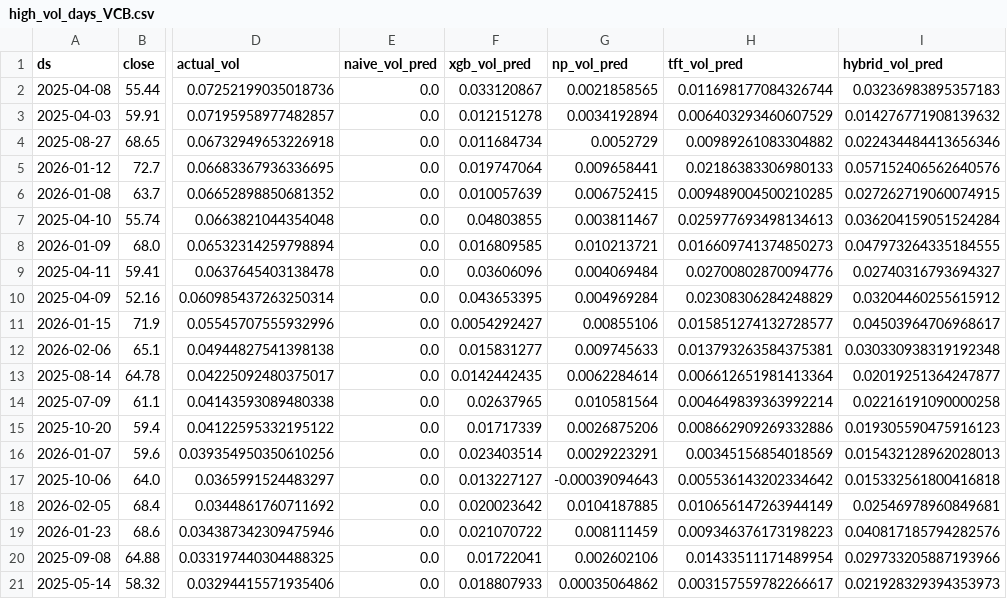
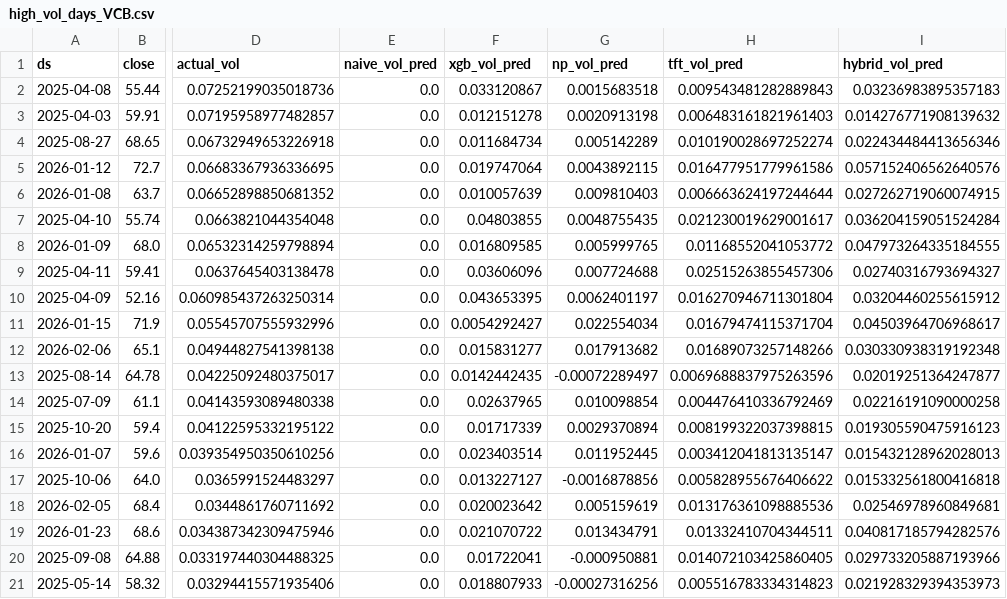
Before and after one commit to luuquanghuy-ui/bank-forecast-models, a CSV file: market_event_outputs/high_vol_days_VCB.csv, drawn as a sheet; only a part is shown, gaps mark what is left out; the diff names each change by its address in the sheet, - before the commit and + after, or states it on an @@ line.

```diff
--- a/market_event_outputs/high_vol_days_VCB.csv
+++ b/market_event_outputs/high_vol_days_VCB.csv
-G2 (np_vol_pred): 0.0021858565
+G2 (np_vol_pred): 0.0015683518
-H2 (tft_vol_pred): 0.011698177084326744
+H2 (tft_vol_pred): 0.009543481282889843
-G3 (np_vol_pred): 0.0034192894
+G3 (np_vol_pred): 0.0020913198
-H3 (tft_vol_pred): 0.006403293460607529
+H3 (tft_vol_pred): 0.006483161821961403
-G4 (np_vol_pred): 0.0052729
+G4 (np_vol_pred): 0.005142289
-H4 (tft_vol_pred): 0.00989261083304882
+H4 (tft_vol_pred): 0.010190028697252274
-G5 (np_vol_pred): 0.009658441
+G5 (np_vol_pred): 0.0043892115
-H5 (tft_vol_pred): 0.02186383306980133
+H5 (tft_vol_pred): 0.016477951779961586
-G6 (np_vol_pred): 0.006752415
+G6 (np_vol_pred): 0.009810403
-H6 (tft_vol_pred): 0.009489004500210285
+H6 (tft_vol_pred): 0.006663624197244644
-G7 (np_vol_pred): 0.003811467
+G7 (np_vol_pred): 0.0048755435
-H7 (tft_vol_pred): 0.025977693498134613
+H7 (tft_vol_pred): 0.021230019629001617
-G8 (np_vol_pred): 0.010213721
+G8 (np_vol_pred): 0.005999765
-H8 (tft_vol_pred): 0.016609741374850273
+H8 (tft_vol_pred): 0.01168552041053772
-G9 (np_vol_pred): 0.004069484
+G9 (np_vol_pred): 0.007724688
-H9 (tft_vol_pred): 0.02700802870094776
+H9 (tft_vol_pred): 0.02515263855457306
-G10 (np_vol_pred): 0.004969284
+G10 (np_vol_pred): 0.0062401197
-H10 (tft_vol_pred): 0.02308306284248829
+H10 (tft_vol_pred): 0.016270946711301804
-G11 (np_vol_pred): 0.00855106
+G11 (np_vol_pred): 0.022554034
-H11 (tft_vol_pred): 0.015851274132728577
+H11 (tft_vol_pred): 0.01679474115371704
-G12 (np_vol_pred): 0.009745633
+G12 (np_vol_pred): 0.017913682
-H12 (tft_vol_pred): 0.013793263584375381
+H12 (tft_vol_pred): 0.01689073257148266
-G13 (np_vol_pred): 0.0062284614
+G13 (np_vol_pred): -0.00072289497
-H13 (tft_vol_pred): 0.006612651981413364
+H13 (tft_vol_pred): 0.0069688837975263596
-G14 (np_vol_pred): 0.010581564
+G14 (np_vol_pred): 0.010098854
-H14 (tft_vol_pred): 0.004649839363992214
+H14 (tft_vol_pred): 0.004476410336792469
-G15 (np_vol_pred): 0.0026875206
+G15 (np_vol_pred): 0.0029370894
-H15 (tft_vol_pred): 0.008662909269332886
+H15 (tft_vol_pred): 0.008199322037398815
-G16 (np_vol_pred): 0.0029223291
+G16 (np_vol_pred): 0.011952445
-H16 (tft_vol_pred): 0.00345156854018569
+H16 (tft_vol_pred): 0.003412041813135147
-G17 (np_vol_pred): -0.00039094643
+G17 (np_vol_pred): -0.0016878856
-H17 (tft_vol_pred): 0.005536143202334642
+H17 (tft_vol_pred): 0.005828955676406622
-G18 (np_vol_pred): 0.0104187885
+G18 (np_vol_pred): 0.005159619
-H18 (tft_vol_pred): 0.010656147263944149
+H18 (tft_vol_pred): 0.013176361098885536
-G19 (np_vol_pred): 0.008111459
+G19 (np_vol_pred): 0.013434791
-H19 (tft_vol_pred): 0.009346376173198223
+H19 (tft_vol_pred): 0.01332410704344511
-G20 (np_vol_pred): 0.002602106
+G20 (np_vol_pred): -0.000950881
-H20 (tft_vol_pred): 0.01433511171489954
+H20 (tft_vol_pred): 0.014072103425860405
-G21 (np_vol_pred): 0.00035064862
+G21 (np_vol_pred): -0.00027316256
-H21 (tft_vol_pred): 0.003157559782266617
+H21 (tft_vol_pred): 0.005516783334314823
```
Also changed, not shown: four_fold_all_targets/CTG_4fold_5models.csv, market_event_outputs/market_event_summary.csv, 38 other files.
